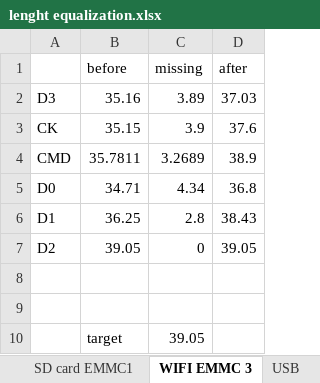
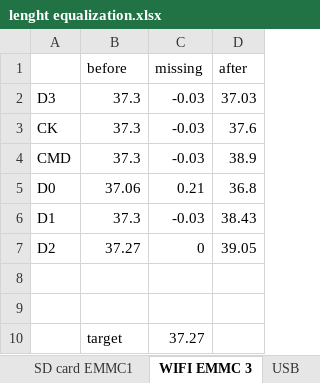
Before and after one commit to Decktrix-Lab/decktrix, an Excel workbook: MAIN_PCB/DOC/lenght equalization.xlsx, sheet WIFI EMMC 3, drawn as a sheet; values as stored, in another font and other column widths than the file's, no borders; the diff names each change by its address in the sheet, - before the commit and + after, or states it on an @@ line.

```diff
--- a/MAIN_PCB/DOC/lenght equalization.xlsx (sheet WIFI EMMC 3)
+++ b/MAIN_PCB/DOC/lenght equalization.xlsx (sheet WIFI EMMC 3)
-B2 (before): 35.16
+B2 (before): 37.3
-C2 (missing): 3.89
+C2 (missing): -0.03
-B3 (before): 35.15
+B3 (before): 37.3
-C3 (missing): 3.9
+C3 (missing): -0.03
-B4 (before): 35.7811
+B4 (before): 37.3
-C4 (missing): 3.2689
+C4 (missing): -0.03
-B5 (before): 34.71
+B5 (before): 37.06
-C5 (missing): 4.34
+C5 (missing): 0.21
-B6 (before): 36.25
+B6 (before): 37.3
-C6 (missing): 2.8
+C6 (missing): -0.03
-B7 (before): 39.05
+B7 (before): 37.27
-C10 (missing): 39.05
+C10 (missing): 37.27
```
Also changed, not shown: 5 other files.
